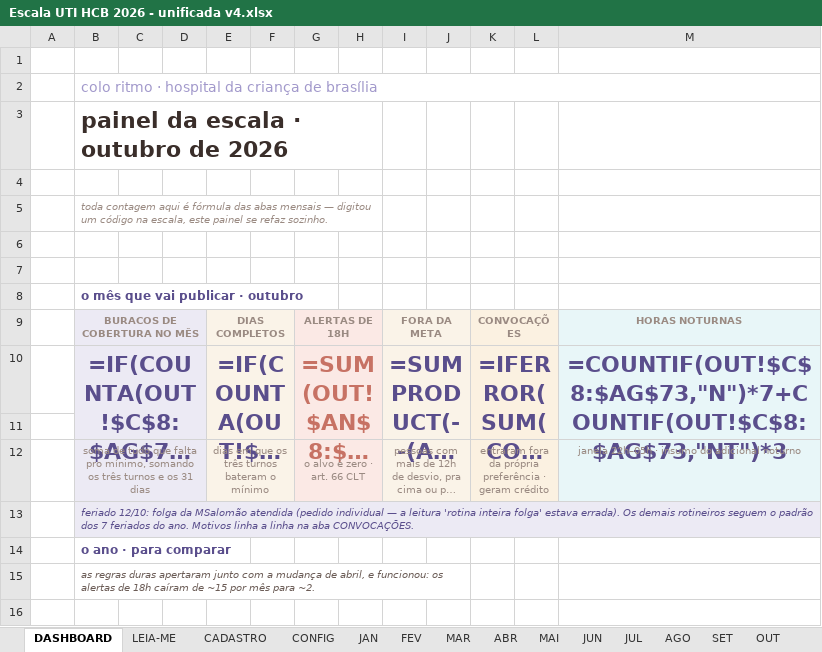
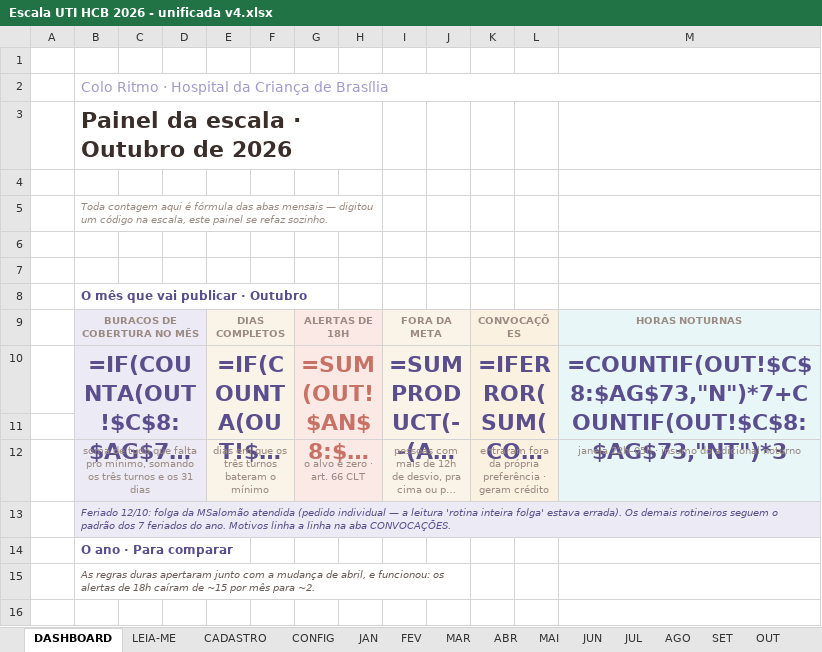
Before and after one commit to marcosgvs/colo-ritmo, an Excel workbook: docs/escala-tools/Escala UTI HCB 2026 - unificada v4.xlsx, sheet DASHBOARD, drawn as a sheet; only a part is shown; long unchanged cells end in …; values as stored, in another font and other column widths than the file's, no borders; formulas without a stored value are shown as written; the diff covers the shown part only; the diff names each change by its address in the sheet, - before the commit and + after, or states it on an @@ line.

```diff
--- a/docs/escala-tools/Escala UTI HCB 2026 - unificada v4.xlsx (sheet DASHBOARD)
+++ b/docs/escala-tools/Escala UTI HCB 2026 - unificada v4.xlsx (sheet DASHBOARD)
-B2: colo ritmo · hospital da criança de brasília
+B2: Colo Ritmo · Hospital da Criança de Brasília
-B3: painel da escala · outubro de 2026
+B3: Painel da escala · Outubro de 2026
-B5: toda contagem aqui…
+B5: Toda contagem aqui…
-B8: o mês que vai publicar · outubro
+B8: O mês que vai publicar · Outubro
-B13: feriado 12/10: folga…
+B13: Feriado 12/10: folga…
-B14: o ano · para comparar
+B14: O ano · Para comparar
-B15: as regras duras…
+B15: As regras duras…
```
Also changed, not shown: 1 added row, 1 removed row and 12 edited cells elsewhere in this sheet, sheet CONFIG, sheet VALIDADOR, sheet LEIA-ME, sheet CONVOCAÇÕES, sheet DADOS DASH, sheet NOV, 16 more sheets, 4 other files.
